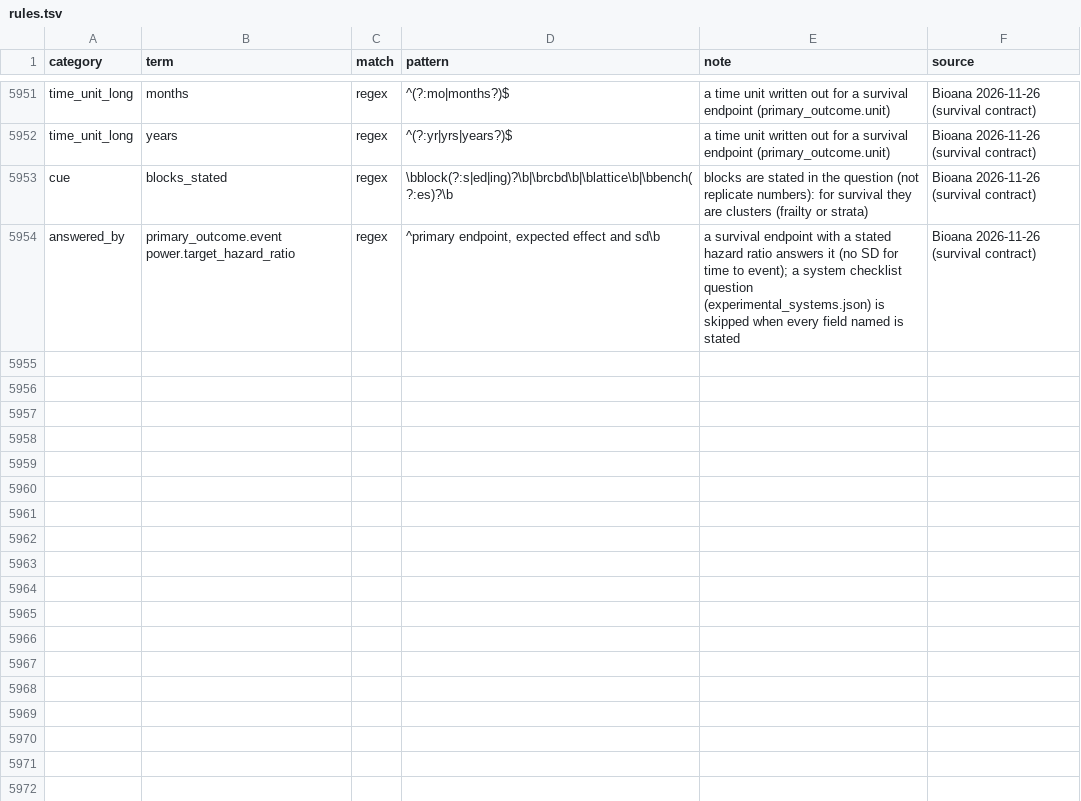
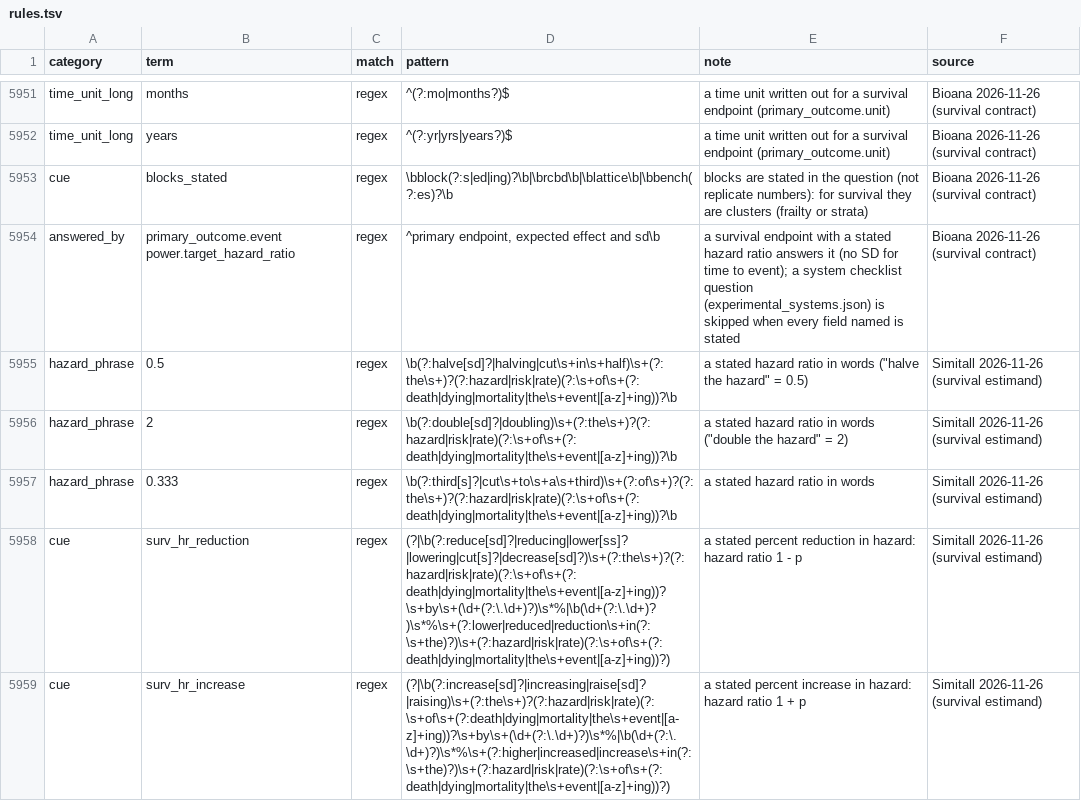
Before and after one commit to nirwan1265/BioDesignGPT, a TSV file: inst/agent/rules.tsv, drawn as a sheet; only a part is shown, gaps mark what is left out; the diff names each change by its address in the sheet, - before the commit and + after, or states it on an @@ line.

Commit message:
Survival size only from a stated hazard ratio, in numbers or words (halve, reduce by N%, N% higher); survival estimand whenever the goal is survival

```diff
--- a/inst/agent/rules.tsv
+++ b/inst/agent/rules.tsv
+row 5955: hazard_phrase | 0.5 | regex | \b(?:halve[sd]?|halving|cut\s+in\s+half)\s+(?:the\s+)?(?:hazard|risk|rate)(?:\s+of\s+(?:death|dying|mortality|the\s+event|[a-z]+ing))?\b | a stated hazard ratio in words ("halve the hazard" = 0.5) | Simitall 2026-11-26 (survival estimand)
+row 5956: hazard_phrase | 2 | regex | \b(?:double[sd]?|doubling)\s+(?:the\s+)?(?:hazard|risk|rate)(?:\s+of\s+(?:death|dying|mortality|the\s+event|[a-z]+ing))?\b | a stated hazard ratio in words ("double the hazard" = 2) | Simitall 2026-11-26 (survival estimand)
+row 5957: hazard_phrase | 0.333 | regex | \b(?:third[s]?|cut\s+to\s+a\s+third)\s+(?:of\s+)?(?:the\s+)?(?:hazard|risk|rate)(?:\s+of\s+(?:death|dying|mortality|the\s+event|[a-z]+ing))?\b | a stated hazard ratio in words | Simitall 2026-11-26 (survival estimand)
+row 5958: cue | surv_hr_reduction | regex | (?|\b(?:reduce[sd]?|reducing|lower[ss]?|lowering|cut[s]?|decrease[sd]?)\s+(?:the\s+)?(?:hazard|risk|rate)(?:\s+of\s+(?:death|dying|mortality|the\s+event|[a-z]+ing))?\s+by\s+(\d+(?:\.\d+)?)\s*%|\b(\d+(?:\.\d+)?)\s*%\s+(?:lower|reduced|reduction\s+in(?:\s+the)?)\s+(?:hazard|risk|rate)(?:\s+of\s+(?:death|dying|mortality|the\s+event|[a-z]+ing))?) | a stated percent reduction in hazard: hazard ratio 1 - p | Simitall 2026-11-26 (survival estimand)
+row 5959: cue | surv_hr_increase | regex | (?|\b(?:increase[sd]?|increasing|raise[sd]?|raising)\s+(?:the\s+)?(?:hazard|risk|rate)(?:\s+of\s+(?:death|dying|mortality|the\s+event|[a-z]+ing))?\s+by\s+(\d+(?:\.\d+)?)\s*%|\b(\d+(?:\.\d+)?)\s*%\s+(?:higher|increased|increase\s+in(?:\s+the)?)\s+(?:hazard|risk|rate)(?:\s+of\s+(?:death|dying|mortality|the\s+event|[a-z]+ing))?) | a stated percent increase in hazard: hazard ratio 1 + p | Simitall 2026-11-26 (survival estimand)
```
Also changed, not shown: 4 other files.
